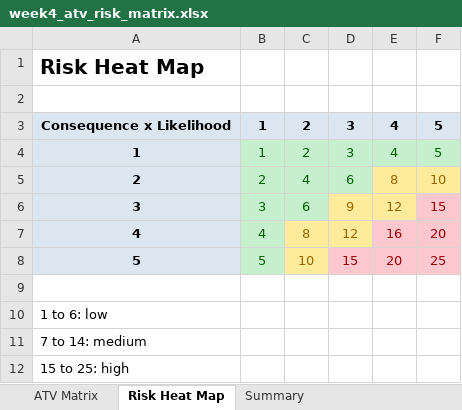
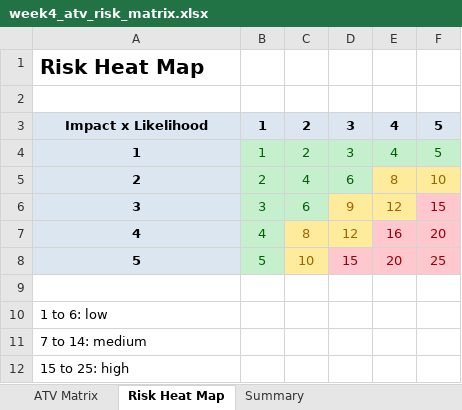
Before and after one commit to pantelovich/503AZ_2425_GroupDeploy, an Excel workbook: docs/week4_atv_risk_matrix.xlsx, sheet Risk Heat Map, drawn as a sheet; values as stored, in another font and other column widths than the file's, no borders; the diff names each change by its address in the sheet, - before the commit and + after, or states it on an @@ line.

Commit message:
Tighten ATV matrix to evidence-backed risks

```diff
--- a/docs/week4_atv_risk_matrix.xlsx (sheet Risk Heat Map)
+++ b/docs/week4_atv_risk_matrix.xlsx (sheet Risk Heat Map)
-A3: Consequence x Likelihood
+A3: Impact x Likelihood
```
Also changed, not shown: sheet ATV Matrix, sheet Summary, sheet Presentation Notes, 3 other files.
